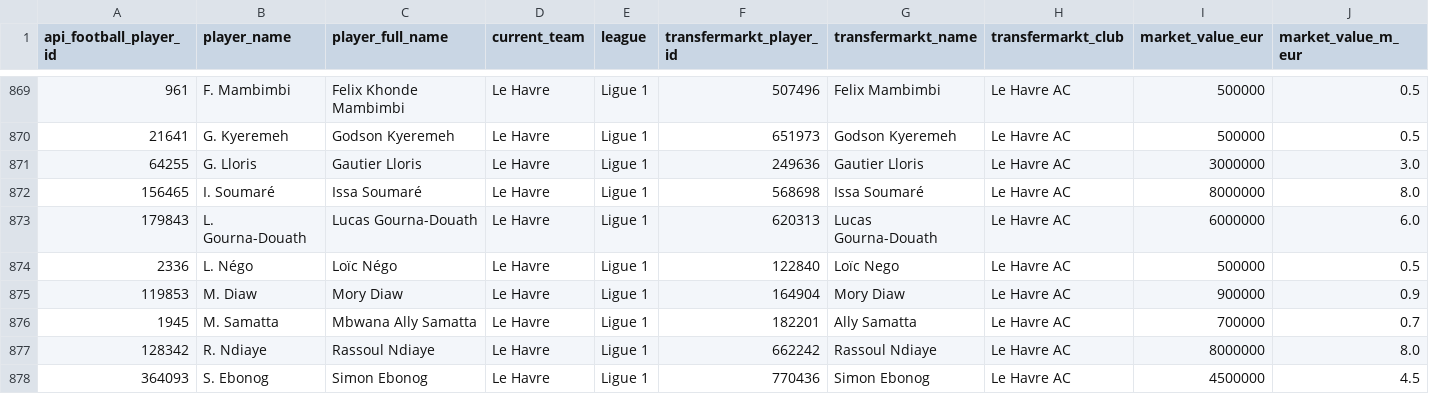
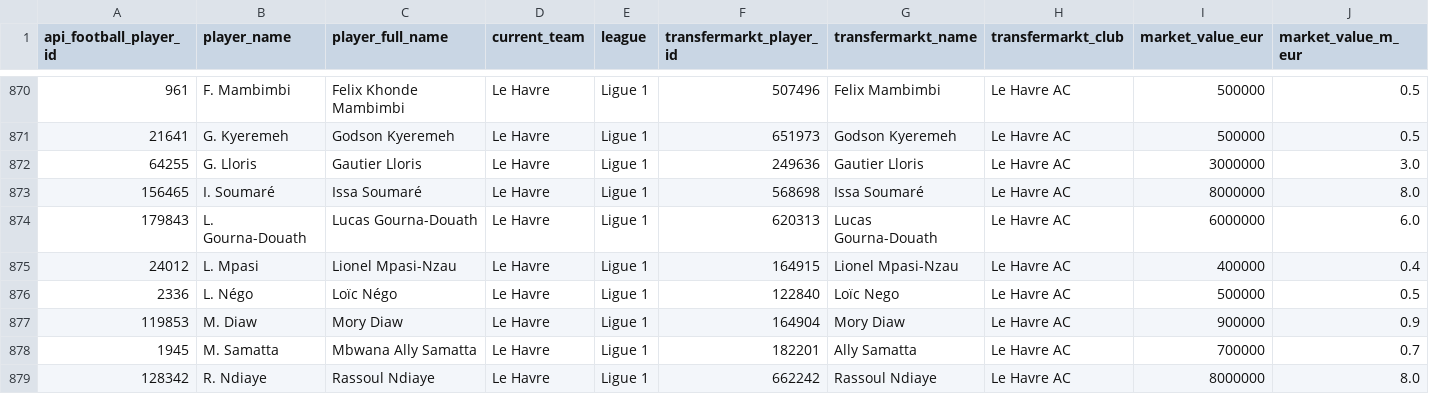
Before and after one commit to Samhij106/TransFit-AI, a CSV file: data/processed/player_market_values_2025.csv, drawn as a sheet; only a part is shown, gaps mark what is left out; the shorter side is filled out with more unchanged rows; rows hold the shown columns only; the diff covers the shown part only; the diff names each change by its address in the sheet, - before the commit and + after, or states it on an @@ line.

```diff
--- a/data/processed/player_market_values_2025.csv
+++ b/data/processed/player_market_values_2025.csv
+row 875: 24012 | L. Mpasi | Lionel Mpasi-Nzau | Le Havre | Ligue 1 | 164915 | Lionel Mpasi-Nzau | Le Havre AC | 400000 | 0.4
```
Also changed, not shown: 9 added rows, 1 removed row and 2 edited cells elsewhere in this file, data/processed/player_profiles_2025.csv, data/processed/player_profiles_season_2025.csv, 17 other files.
